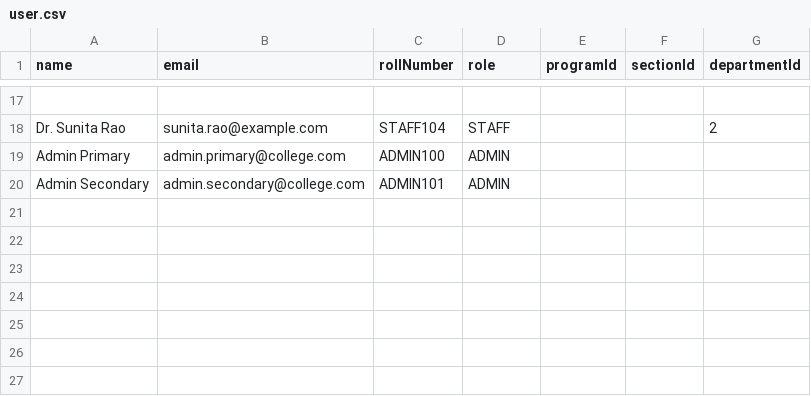
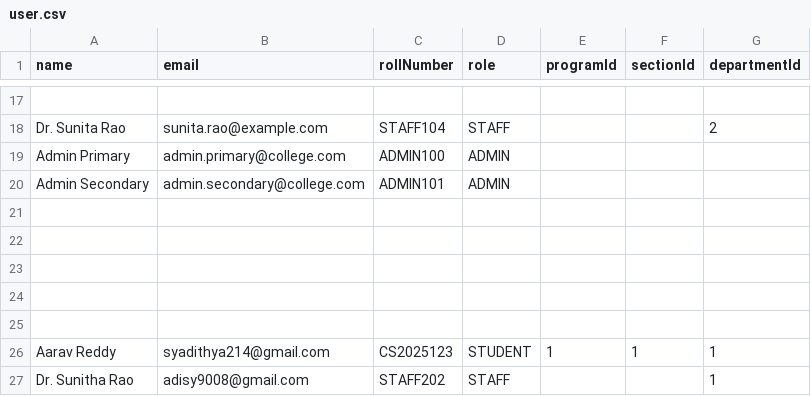
Before and after one commit to Adithyasy105/Collage_portal, a CSV file: backend/scripts/user.csv, drawn as a sheet; only a part is shown, gaps mark what is left out; the diff names each change by its address in the sheet, - before the commit and + after, or states it on an @@ line.

Commit message:
updated the leave application in the student

```diff
--- a/backend/scripts/user.csv
+++ b/backend/scripts/user.csv
+row 21: (empty)
+row 22: (empty)
+row 23: (empty)
+row 24: (empty)
+row 25: (empty)
+row 26: Aarav Reddy | syadithya214@gmail.com | CS2025123 | STUDENT | 1 | 1 | 1
+row 27: Dr. Sunitha Rao | adisy9008@gmail.com | STAFF202 | STAFF |  |  | 1
```
Also changed, not shown: 36 other files.
